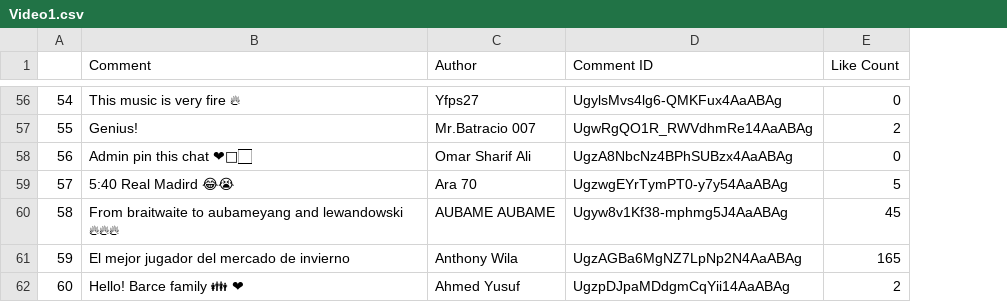
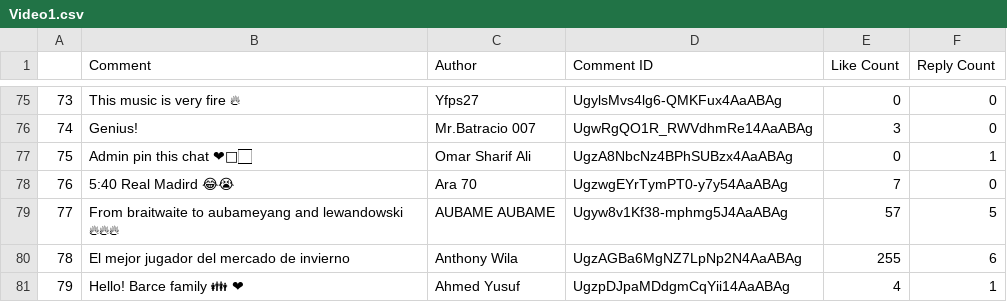
Before and after one commit to subhrojeetdas/YOUTUBE-Recommendation-System, a CSV file: data_collection/data/Video1.csv, drawn as a sheet; only a part is shown, gaps mark what is left out; addresses are those after the commit; the diff covers the shown part only; the diff names each change by its address in the sheet, - before the commit and + after, or states it on an @@ line.

```diff
--- a/data_collection/data/Video1.csv
+++ b/data_collection/data/Video1.csv
+column F (Reply Count), rows 75-81: 0 | 0 | 1 | 0 | 5 | 6 | 1
@@ column A renumbered from row 22 down @@
-E76 (Like Count): 2
+E76 (Like Count): 3
-E78 (Like Count): 5
+E78 (Like Count): 7
-E79 (Like Count): 45
+E79 (Like Count): 57
-E80 (Like Count): 165
+E80 (Like Count): 255
-E81 (Like Count): 2
+E81 (Like Count): 4
```
Also changed, not shown: 20 added rows, 1 removed row and 38 edited cells elsewhere in this file, data_collection/data/Video2.csv, data_collection/data/Video3.csv, 4 other files.
